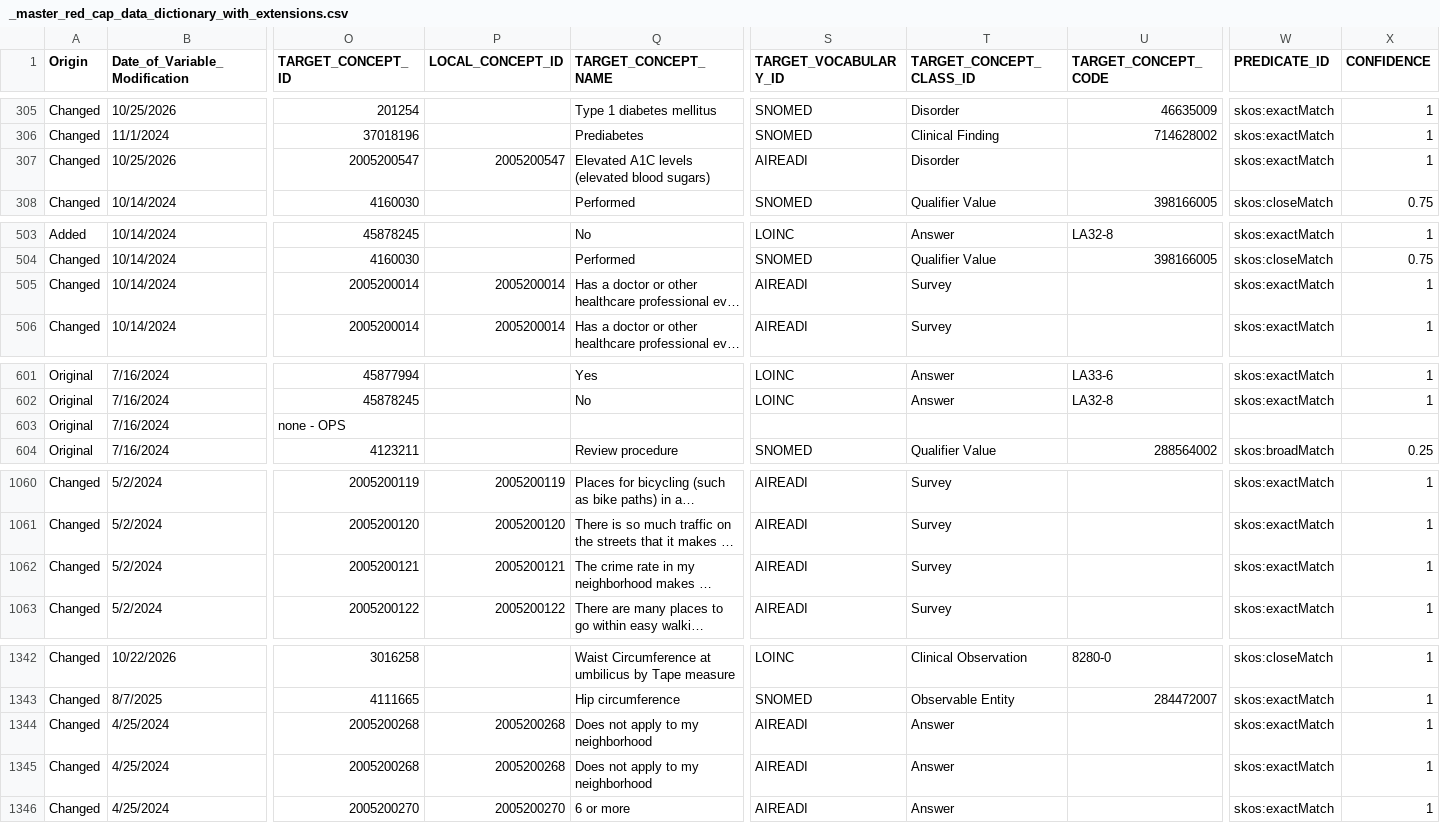
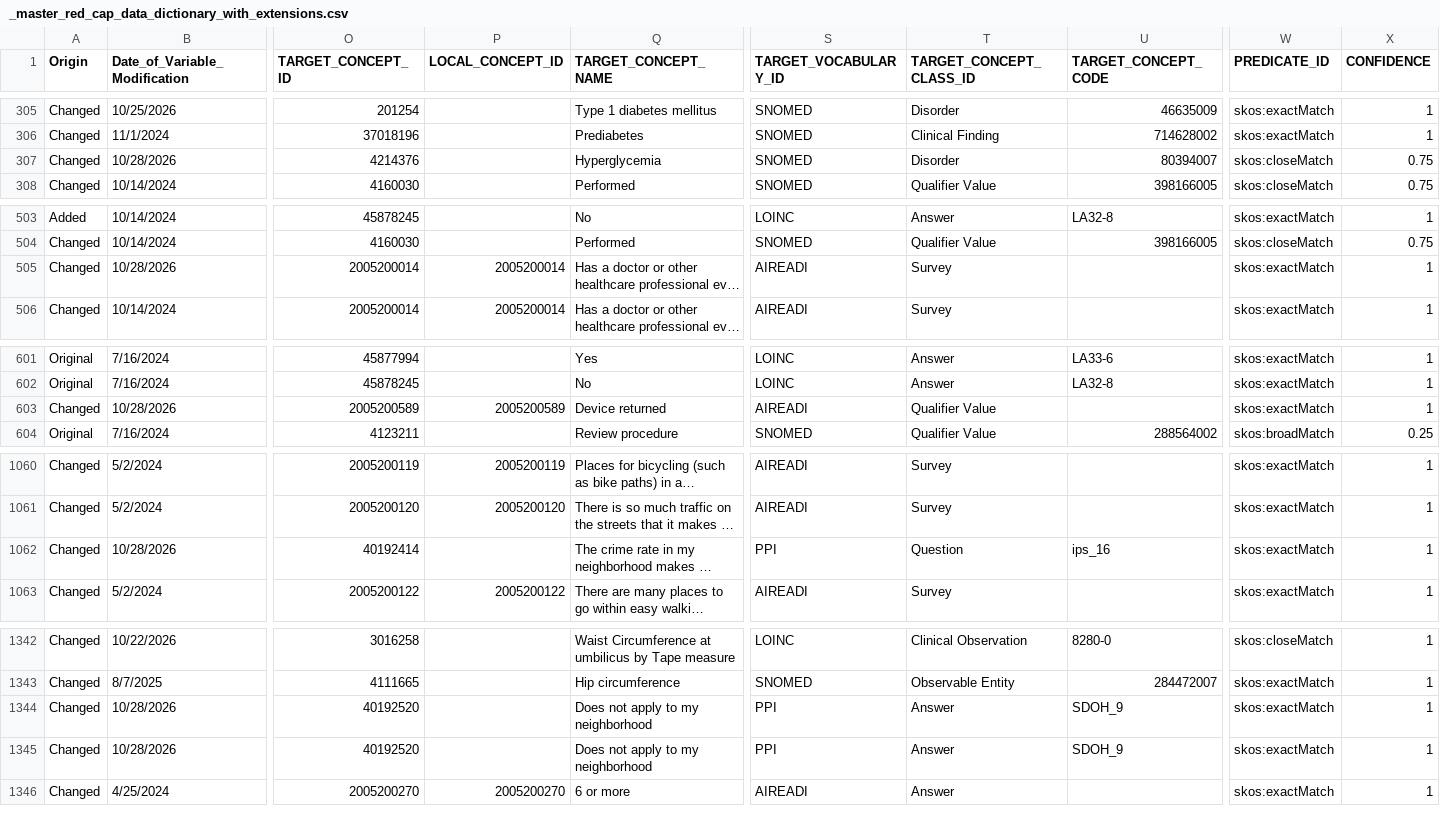
Before and after one commit to AI-READI/DataElementMaps, a CSV file: redCapDataDictionaryWithExtension/redcap-data-dictionary/_master_red_cap_data_dictionary_with_extensions.csv, drawn as a sheet; only a part is shown, gaps mark what is left out; long unchanged cells end in …; removed rows and columns are numbered as before the commit, all else as after; rows hold the shown columns only; the diff covers the shown part only; the diff names each change by its address in the sheet, - before the commit and + after, or states it on an @@ line.

```diff
--- a/redCapDataDictionaryWithExtension/redcap-data-dictionary/_master_red_cap_data_dictionary_with_extensions.csv
+++ b/redCapDataDictionaryWithExtension/redcap-data-dictionary/_master_red_cap_data_dictionary_with_extensions.csv
-B307 (Date_of_Variable_Modification): 10/25/2026
+B307 (Date_of_Variable_Modification): 10/28/2026
-O307 (TARGET_CONCEPT_ID): 2005200547
+O307 (TARGET_CONCEPT_ID): 4214376
-P307 (LOCAL_CONCEPT_ID): 2005200547
+P307 (LOCAL_CONCEPT_ID): (empty)
-Q307 (TARGET_CONCEPT_NAME): Elevated A1C levels (elevated blood sugars)
+Q307 (TARGET_CONCEPT_NAME): Hyperglycemia
-S307 (TARGET_VOCABULARY_ID): AIREADI
+S307 (TARGET_VOCABULARY_ID): SNOMED
-U307 (TARGET_CONCEPT_CODE): (empty)
+U307 (TARGET_CONCEPT_CODE): 80394007
-W307 (PREDICATE_ID): skos:exactMatch
+W307 (PREDICATE_ID): skos:closeMatch
-X307 (CONFIDENCE): 1
+X307 (CONFIDENCE): 0.75
-B505 (Date_of_Variable_Modification): 10/14/2024
+B505 (Date_of_Variable_Modification): 10/28/2026
-row 603: Original | 7/16/2024 | none - OPS
+row 603: Changed | 10/28/2026 | 2005200589 | 2005200589 | Device returned | AIREADI | Qualifier Value |  | skos:exactMatch | 1
-B1062 (Date_of_Variable_Modification): 5/2/2024
+B1062 (Date_of_Variable_Modification): 10/28/2026
-O1062 (TARGET_CONCEPT_ID): 2005200121
+O1062 (TARGET_CONCEPT_ID): 40192414
-P1062 (LOCAL_CONCEPT_ID): 2005200121
+P1062 (LOCAL_CONCEPT_ID): (empty)
-S1062 (TARGET_VOCABULARY_ID): AIREADI
+S1062 (TARGET_VOCABULARY_ID): PPI
-T1062 (TARGET_CONCEPT_CLASS_ID): Survey
+T1062 (TARGET_CONCEPT_CLASS_ID): Question
-U1062 (TARGET_CONCEPT_CODE): (empty)
+U1062 (TARGET_CONCEPT_CODE): ips_16
-B1344:B1345 (Date_of_Variable_Modification): 4/25/2024
+B1344:B1345 (Date_of_Variable_Modification): 10/28/2026
-O1344:O1345 (TARGET_CONCEPT_ID): 2005200268
+O1344:O1345 (TARGET_CONCEPT_ID): 40192520
-P1344:P1345 (LOCAL_CONCEPT_ID): 2005200268
+P1344:P1345 (LOCAL_CONCEPT_ID): (empty)
-S1344:S1345 (TARGET_VOCABULARY_ID): AIREADI
+S1344:S1345 (TARGET_VOCABULARY_ID): PPI
-U1344:U1345 (TARGET_CONCEPT_CODE): (empty)
+U1344:U1345 (TARGET_CONCEPT_CODE): SDOH_9
```
Also changed, not shown: 5 edited cells elsewhere in this file, redCapDataDictionaryWithExtension/sssom/ai_readi_redcap_value_set_mapping.sssom.tsv, redCapDataDictionaryWithExtension/value-set-mapping-common/_ai_readi_redcap_value_set_mapping_common.csv, 12 other files.
